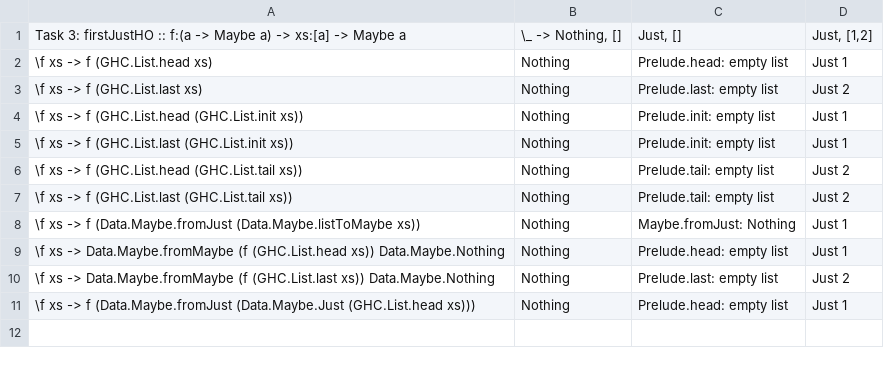
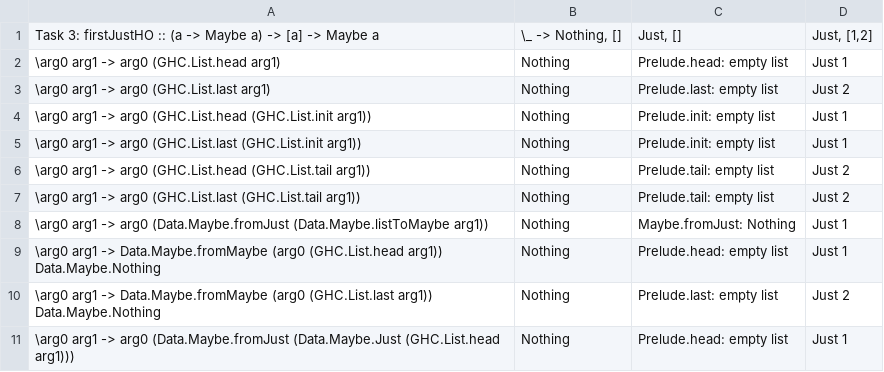
Before and after one commit to TyGuS/hoogle_plus, a CSV file: web_server/examples/csv/task3.csv, drawn as a sheet.

```diff
--- a/web_server/examples/csv/task3.csv
+++ b/web_server/examples/csv/task3.csv
@@ -1,11 +1,11 @@
-Task 3: firstJustHO :: f:(a -> Maybe a) -> xs:[a] -> Maybe a	\_ -> Nothing, []	Just, []	Just, [1,2]
-\f xs -> f (GHC.List.head xs)	Nothing	Prelude.head: empty list	Just 1
-\f xs -> f (GHC.List.last xs)	Nothing	Prelude.last: empty list	Just 2
-\f xs -> f (GHC.List.head (GHC.List.init xs))	Nothing	Prelude.init: empty list	Just 1
-\f xs -> f (GHC.List.last (GHC.List.init xs))	Nothing	Prelude.init: empty list	Just 1
-\f xs -> f (GHC.List.head (GHC.List.tail xs))	Nothing	Prelude.tail: empty list	Just 2
-\f xs -> f (GHC.List.last (GHC.List.tail xs))	Nothing	Prelude.tail: empty list	Just 2
-\f xs -> f (Data.Maybe.fromJust (Data.Maybe.listToMaybe xs))	Nothing	Maybe.fromJust: Nothing	Just 1
-\f xs -> Data.Maybe.fromMaybe (f (GHC.List.head xs)) Data.Maybe.Nothing	Nothing	Prelude.head: empty list	Just 1
-\f xs -> Data.Maybe.fromMaybe (f (GHC.List.last xs)) Data.Maybe.Nothing	Nothing	Prelude.last: empty list	Just 2
-\f xs -> f (Data.Maybe.fromJust (Data.Maybe.Just (GHC.List.head xs)))	Nothing	Prelude.head: empty list	Just 1
+Task 3: firstJustHO :: (a -> Maybe a) -> [a] -> Maybe a	\_ -> Nothing, []	Just, []	Just, [1,2]
+\arg0 arg1 -> arg0 (GHC.List.head arg1)	Nothing	Prelude.head: empty list	Just 1
+\arg0 arg1 -> arg0 (GHC.List.last arg1)	Nothing	Prelude.last: empty list	Just 2
+\arg0 arg1 -> arg0 (GHC.List.head (GHC.List.init arg1))	Nothing	Prelude.init: empty list	Just 1
+\arg0 arg1 -> arg0 (GHC.List.last (GHC.List.init arg1))	Nothing	Prelude.init: empty list	Just 1
+\arg0 arg1 -> arg0 (GHC.List.head (GHC.List.tail arg1))	Nothing	Prelude.tail: empty list	Just 2
+\arg0 arg1 -> arg0 (GHC.List.last (GHC.List.tail arg1))	Nothing	Prelude.tail: empty list	Just 2
+\arg0 arg1 -> arg0 (Data.Maybe.fromJust (Data.Maybe.listToMaybe arg1))	Nothing	Maybe.fromJust: Nothing	Just 1
+\arg0 arg1 -> Data.Maybe.fromMaybe (arg0 (GHC.List.head arg1)) Data.Maybe.Nothing	Nothing	Prelude.head: empty list	Just 1
+\arg0 arg1 -> Data.Maybe.fromMaybe (arg0 (GHC.List.last arg1)) Data.Maybe.Nothing	Nothing	Prelude.last: empty list	Just 2
+\arg0 arg1 -> arg0 (Data.Maybe.fromJust (Data.Maybe.Just (GHC.List.head arg1)))	Nothing	Prelude.head: empty list	Just 1
```
Also changed, not shown: 3 other files.
